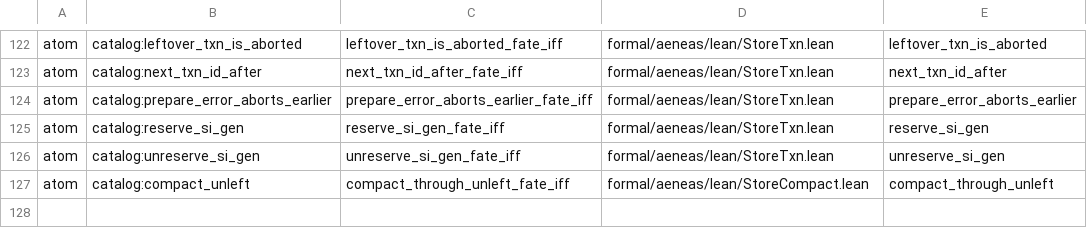
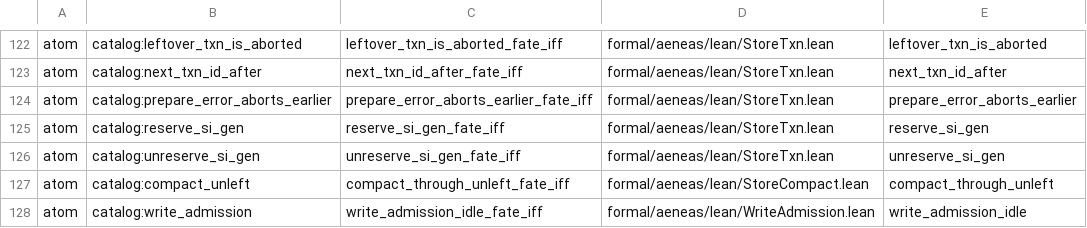
Before and after one commit to paulocsanz/pedradb, a TSV file: scripts/ratchet/close_proofs.tsv, drawn as a sheet; only a part is shown, gaps mark what is left out; the diff names each change by its address in the sheet, - before the commit and + after, or states it on an @@ line.

Commit message:
rfc0213 p0.1 1/9: atom catalog:write_admission — gate idle exatamente nenhum knob armado
Teorema iff write_admission_idle_fate_iff sobre o corpo real
!mem && !pressure && !stall (RFC-0170 P2.4, as-is sempre idle).
Escada: cap 26->25, floor_atom 98->99, floor_extract 180->179.
Planta DST verde no lote paralelo das 9. Gate check_depth_floor
GREEN.

```diff
--- a/scripts/ratchet/close_proofs.tsv
+++ b/scripts/ratchet/close_proofs.tsv
+row 128: atom | catalog:write_admission | write_admission_idle_fate_iff | formal/aeneas/lean/WriteAdmission.lean | write_admission_idle
```
Also changed, not shown: scripts/ratchet/proof_depth.tsv, 5 other files.
